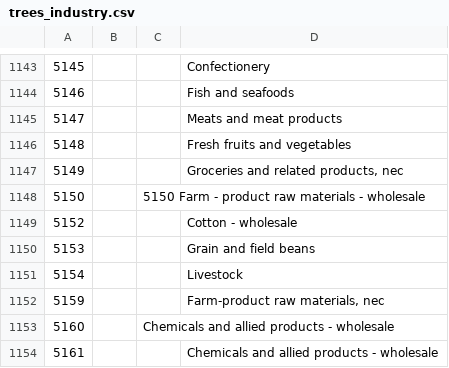
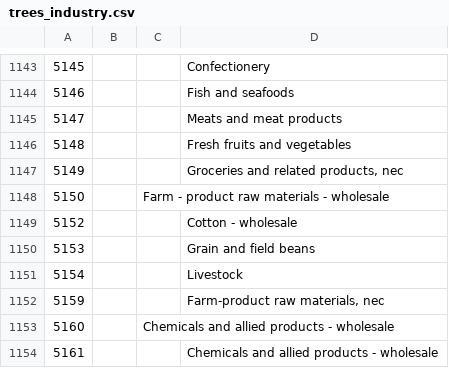
Before and after one commit to danniesim/pf-interview, a CSV file: data/trees_industry.csv, drawn as a sheet; only a part is shown, gaps mark what is left out; the diff names each change by its address in the sheet, - before the commit and + after, or states it on an @@ line.

Commit message:
remove typo from industry tree csv

```diff
--- a/data/trees_industry.csv
+++ b/data/trees_industry.csv
-C1148: 5150 Farm - product raw materials - wholesale
+C1148: Farm - product raw materials - wholesale
```
